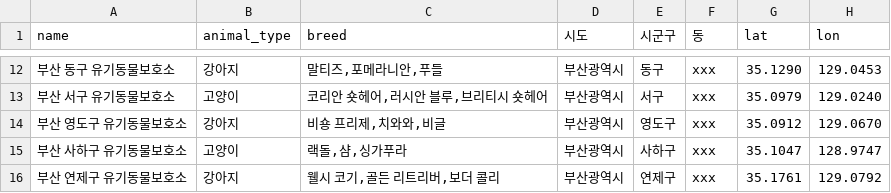
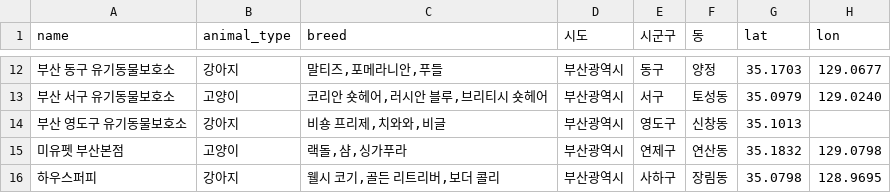
Before and after one commit to jominho07/Project_PetGPT, a CSV file: data/petshop.csv, drawn as a sheet; only a part is shown, gaps mark what is left out; the diff covers the shown part only.

```diff
--- a/data/petshop.csv
+++ b/data/petshop.csv
@@ -12,5 +12,5 @@ name,animal_type,breed,시도,시군구,동,lat,lon
-부산 동구 유기동물보호소,강아지,"말티즈,포메라니안,푸들",부산광역시,동구,xxx,35.1290,129.0453
-부산 서구 유기동물보호소,고양이,"코리안 숏헤어,러시안 블루,브리티시 숏헤어",부산광역시,서구,xxx,35.0979,129.0240
-부산 영도구 유기동물보호소,강아지,"비숑 프리제,치와와,비글",부산광역시,영도구,xxx,35.0912,129.0670
-부산 사하구 유기동물보호소,고양이,"랙돌,샴,싱가푸라",부산광역시,사하구,xxx,35.1047,128.9747
-부산 연제구 유기동물보호소,강아지,"웰시 코기,골든 리트리버,보더 콜리",부산광역시,연제구,xxx,35.1761,129.0792
+부산 동구 유기동물보호소,강아지,"말티즈,포메라니안,푸들",부산광역시,동구,양정,35.1703,129.0677
+부산 서구 유기동물보호소,고양이,"코리안 숏헤어,러시안 블루,브리티시 숏헤어",부산광역시,서구,토성동,35.0979,129.0240
+부산 영도구 유기동물보호소,강아지,"비숑 프리제,치와와,비글",부산광역시,영도구,신창동,35.1013,
+미유펫 부산본점,고양이,"랙돌,샴,싱가푸라",부산광역시,연제구,연산동,35.1832,129.0798
+하우스퍼피,강아지,"웰시 코기,골든 리트리버,보더 콜리",부산광역시,사하구,장림동,35.0798,128.9695
```
Also changed, not shown: 31 edited cells elsewhere in this file, data/facilities.csv.
